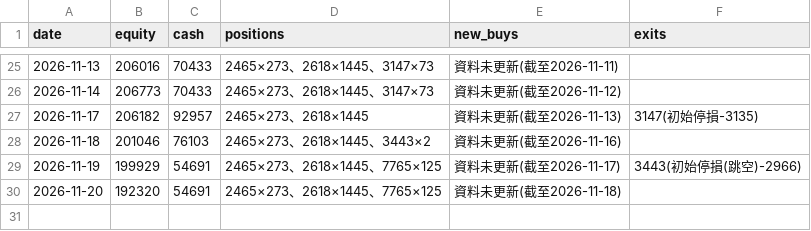
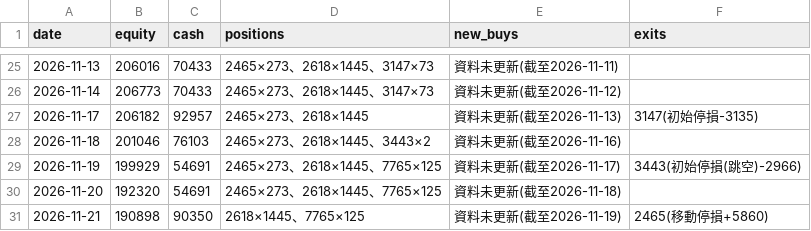
Before and after one commit to money509/tw-stock-backtest, a CSV file: signals/leader_paper_log.csv, drawn as a sheet; only a part is shown, gaps mark what is left out; the diff names each change by its address in the sheet, - before the commit and + after, or states it on an @@ line.

```diff
--- a/signals/leader_paper_log.csv
+++ b/signals/leader_paper_log.csv
+row 31: 2026-11-21 | 190898 | 90350 | 2618×1445、7765×125 | 資料未更新(截至2026-11-19) | 2465(移動停損+5860)
```
Also changed, not shown: signals/leader_trades_paper.csv, 3 other files.
